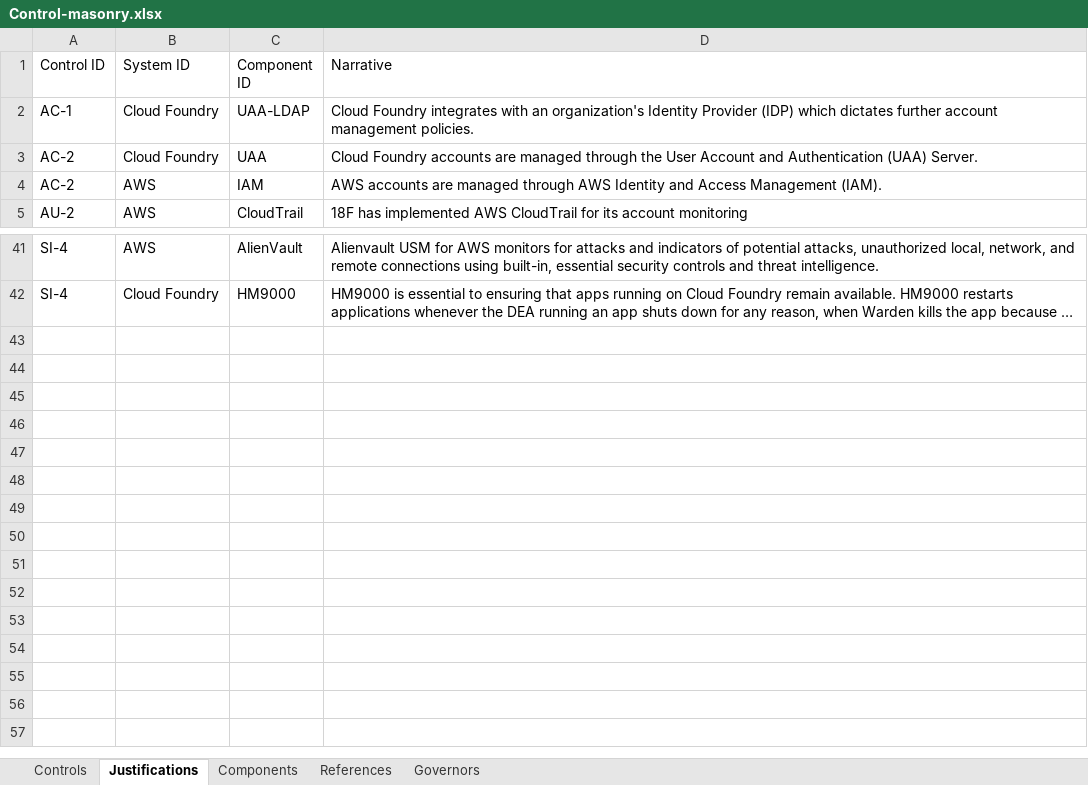
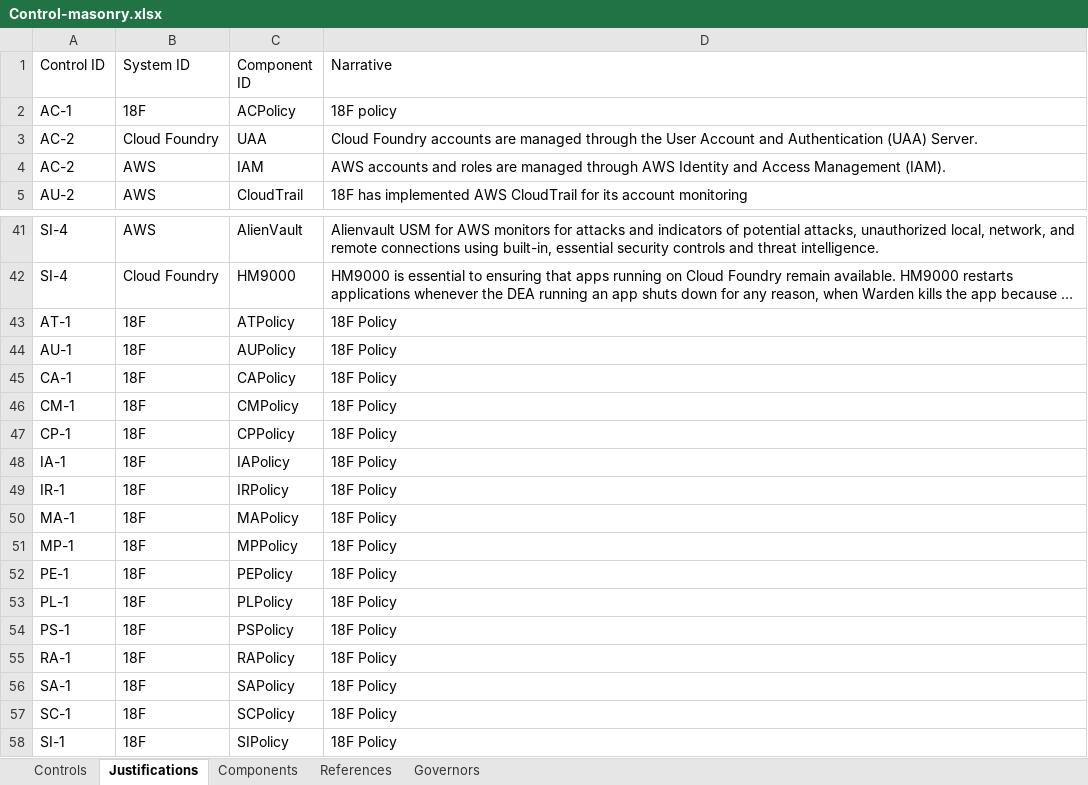
Before and after one commit to opencontrol/compliance-masonry, an Excel workbook: data/xlsx/Control-masonry.xlsx, sheet Justifications, drawn as a sheet; only a part is shown, gaps mark what is left out; long unchanged cells end in …; values as stored, in another font and other column widths than the file's, no borders; charts and pictures not drawn; removed rows and columns are numbered as before the commit, all else as after; the diff names each change by its address in the sheet, - before the commit and + after, or states it on an @@ line.

```diff
--- a/data/xlsx/Control-masonry.xlsx (sheet Justifications)
+++ b/data/xlsx/Control-masonry.xlsx (sheet Justifications)
-row 2: AC-1 | Cloud Foundry | UAA-LDAP | Cloud Foundry integrates with an organization's Identity Provider (IDP) which dictates further account management policies.
+row 2: AC-1 | 18F | ACPolicy | 18F policy
-D4 (Narrative): AWS accounts are managed…
+D4 (Narrative): AWS accounts and roles are managed…
+row 43: AT-1 | 18F | ATPolicy | 18F Policy
+row 44: AU-1 | 18F | AUPolicy | 18F Policy
+row 45: CA-1 | 18F | CAPolicy | 18F Policy
+row 46: CM-1 | 18F | CMPolicy | 18F Policy
+row 47: CP-1 | 18F | CPPolicy | 18F Policy
+row 48: IA-1 | 18F | IAPolicy | 18F Policy
+row 49: IR-1 | 18F | IRPolicy | 18F Policy
+row 50: MA-1 | 18F | MAPolicy | 18F Policy
+row 51: MP-1 | 18F | MPPolicy | 18F Policy
+row 52: PE-1 | 18F | PEPolicy | 18F Policy
+row 53: PL-1 | 18F | PLPolicy | 18F Policy
+row 54: PS-1 | 18F | PSPolicy | 18F Policy
+row 55: RA-1 | 18F | RAPolicy | 18F Policy
+row 56: SA-1 | 18F | SAPolicy | 18F Policy
+row 57: SC-1 | 18F | SCPolicy | 18F Policy
+row 58: SI-1 | 18F | SIPolicy | 18F Policy
```
Also changed, not shown: sheet Components, sheet References, sheet Governors, sheet Controls.
